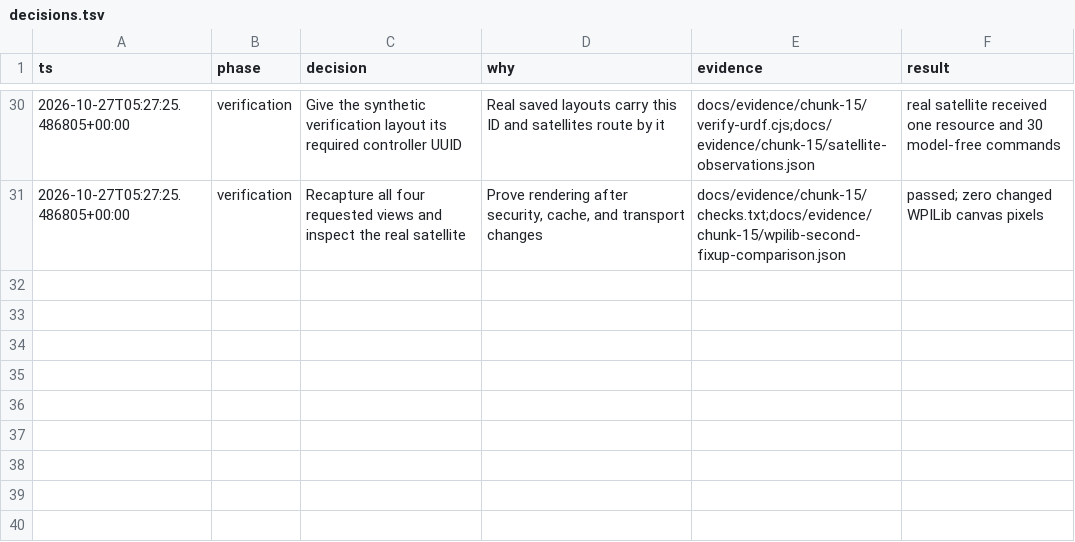
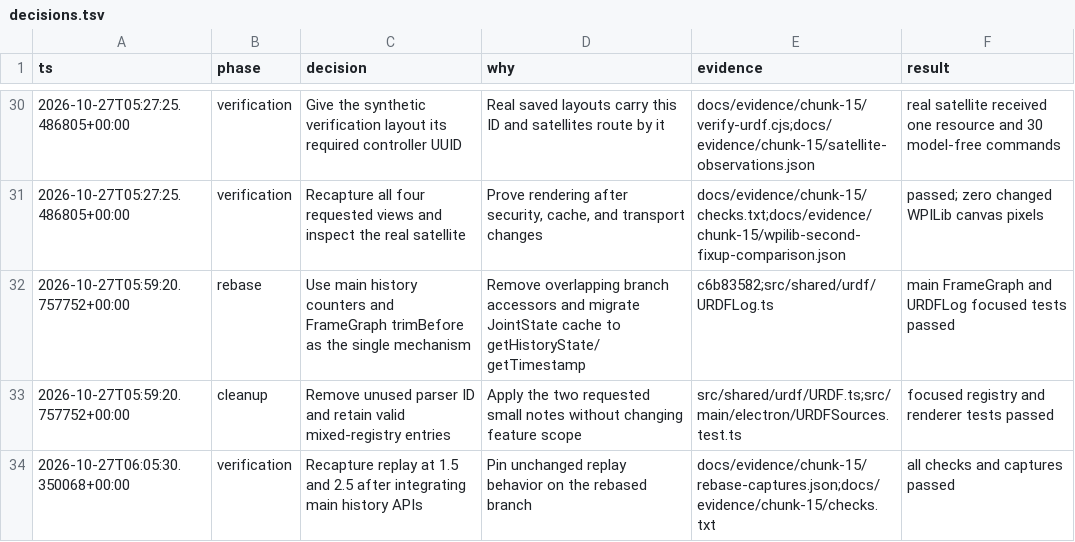
Before and after one commit to Ihlathi/TerraScope, a TSV file: docs/evidence/chunk-15/decisions.tsv, drawn as a sheet; only a part is shown, gaps mark what is left out.

Commit message:
refactor(urdf): share main history APIs after TF rebase

```diff
--- a/docs/evidence/chunk-15/decisions.tsv
+++ b/docs/evidence/chunk-15/decisions.tsv
@@ -31 +31,4 @@ ts	phase	decision	why	evidence	result
 2026-10-27T05:27:25.486805+00:00	verification	Recapture all four requested views and inspect the real satellite	Prove rendering after security, cache, and transport changes	docs/evidence/chunk-15/checks.txt;docs/evidence/chunk-15/wpilib-second-fixup-comparison.json	passed; zero changed WPILib canvas pixels
+2026-10-27T05:59:20.757752+00:00	rebase	Use main history counters and FrameGraph trimBefore as the single mechanism	Remove overlapping branch accessors and migrate JointState cache to getHistoryState/getTimestamp	c6b83582;src/shared/urdf/URDFLog.ts	main FrameGraph and URDFLog focused tests passed
+2026-10-27T05:59:20.757752+00:00	cleanup	Remove unused parser ID and retain valid mixed-registry entries	Apply the two requested small notes without changing feature scope	src/shared/urdf/URDF.ts;src/main/electron/URDFSources.test.ts	focused registry and renderer tests passed
+2026-10-27T06:05:30.350068+00:00	verification	Recapture replay at 1.5 and 2.5 after integrating main history APIs	Pin unchanged replay behavior on the rebased branch	docs/evidence/chunk-15/rebase-captures.json;docs/evidence/chunk-15/checks.txt	all checks and captures passed
```
Also changed, not shown: 16 other files.
